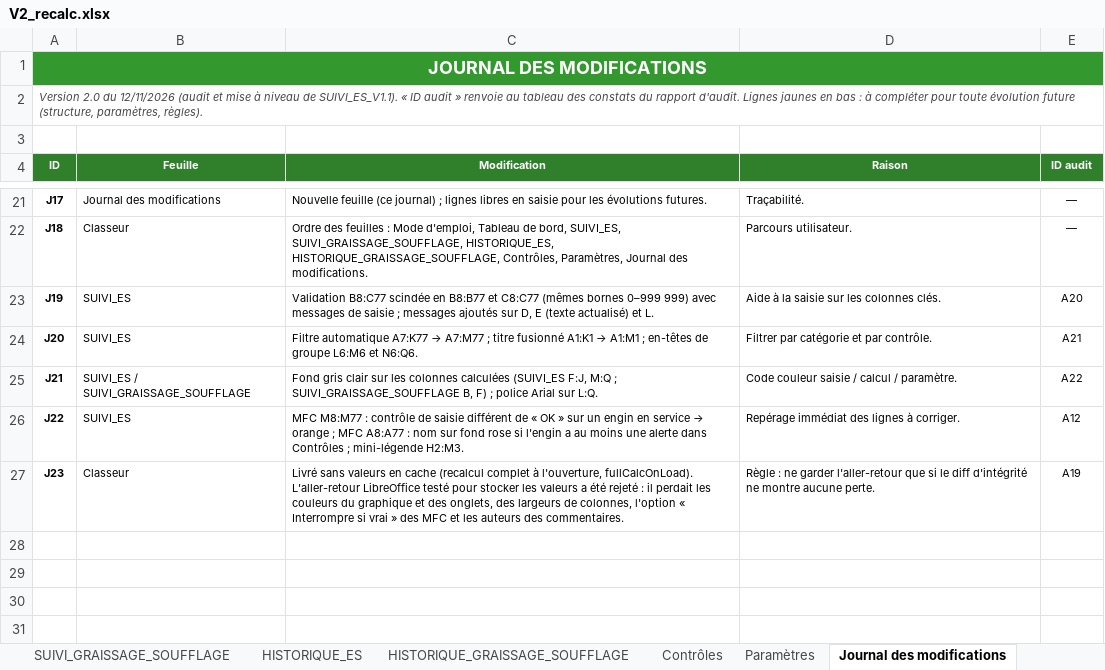
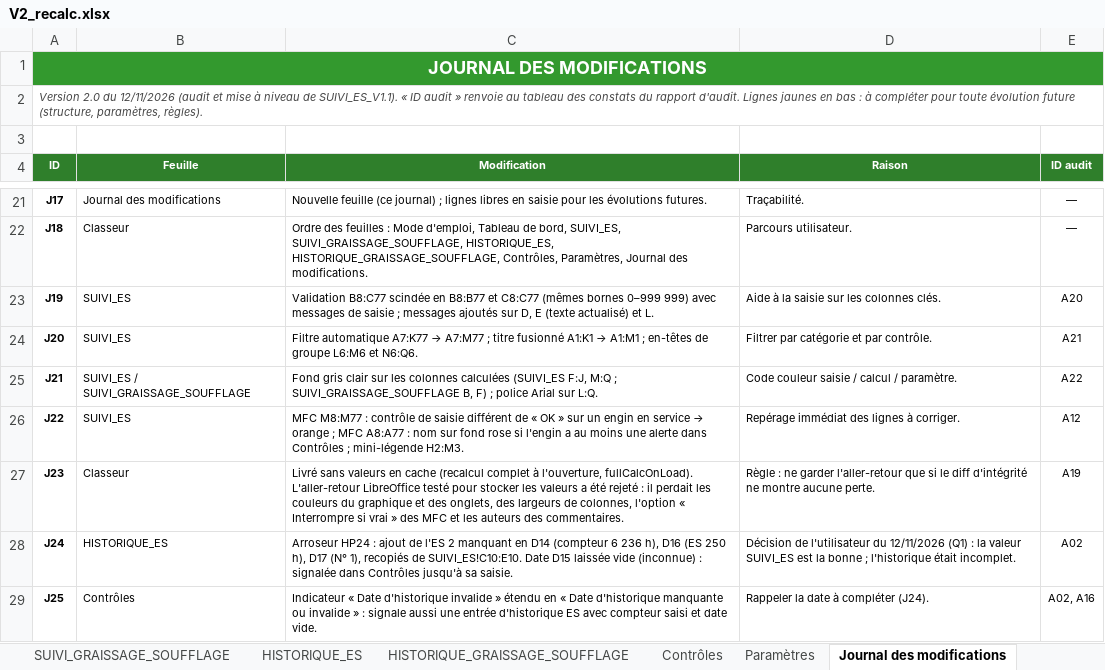
Before and after one commit to machkoukmoad-cell/Suivi-pointage-2026, an Excel workbook: travail/verif_finale/V2_recalc.xlsx, sheet Journal des modifications, drawn as a sheet; only a part is shown, gaps mark what is left out; values as stored, in another font and other column widths than the file's, no borders; charts and pictures not drawn; the diff names each change by its address in the sheet, - before the commit and + after, or states it on an @@ line.

```diff
--- a/travail/verif_finale/V2_recalc.xlsx (sheet Journal des modifications)
+++ b/travail/verif_finale/V2_recalc.xlsx (sheet Journal des modifications)
+row 28: J24 | HISTORIQUE_ES | Arroseur HP24 : ajout de l'ES 2 manquant en D14 (compteur 6 236 h), D16 (ES 250 h), D17 (N° 1), recopiés de SUIVI_ES!C10:E10. Date D15 laissée vide (inconnue) : signalée dans Contrôles jusqu'à sa saisie. | Décision de l'utilisateur du 12/11/2026 (Q1) : la valeur SUIVI_ES est la bonne ; l'historique était incomplet. | A02
+row 29: J25 | Contrôles | Indicateur « Date d'historique invalide » étendu en « Date d'historique manquante ou invalide » : signale aussi une entrée d'historique ES avec compteur saisi et date vide. | Rappeler la date à compléter (J24). | A02, A16
```
Also changed, not shown: sheet Contrôles, sheet HISTORIQUE_ES, formulas that keep their value, charts or pictures, SUIVI_ES_V2.xlsx, travail/SUIVI_ES_V2_openpyxl.xlsx, 11 other files.
